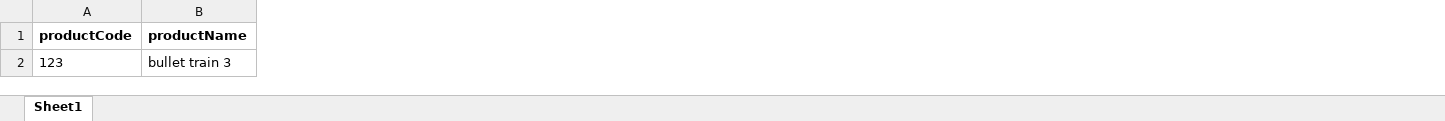
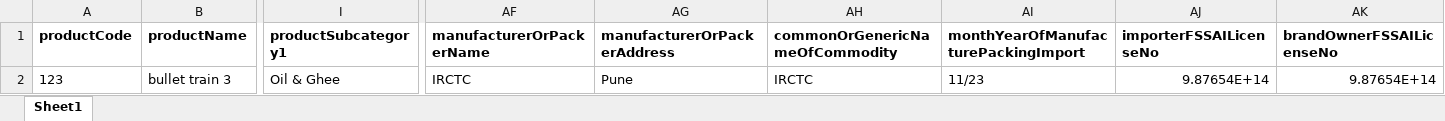
Before and after one commit to ONDC-Official/seller-app, an Excel workbook: seller/app/modules/product/template/template.xlsx, sheet Sheet1, drawn as a sheet; only a part is shown, gaps mark what is left out; values as stored, in another font and other column widths than the file's, no borders; charts and pictures and conditional formats not drawn; the diff names each change by its address in the sheet, - before the commit and + after, or states it on an @@ line.

Commit message:
fix: update bulk upload template and validations

```diff
--- a/seller/app/modules/product/template/template.xlsx (sheet Sheet1)
+++ b/seller/app/modules/product/template/template.xlsx (sheet Sheet1)
+column I (productSubcategory1), row 2: Oil & Ghee
+column AF (manufacturerOrPackerName), row 2: IRCTC
+column AG (manufacturerOrPackerAddress), row 2: Pune
+column AH (commonOrGenericNameOfCommodity), row 2: IRCTC
+column AI, rows 1-2: monthYearOfManufacturePackingImport | 11/23
+column AJ (importerFSSAILicenseNo), row 2: 9.87654E+14
+column AK (brandOwnerFSSAILicenseNo), row 2: 9.87654E+14
```
Also changed, not shown: 2 other files.
